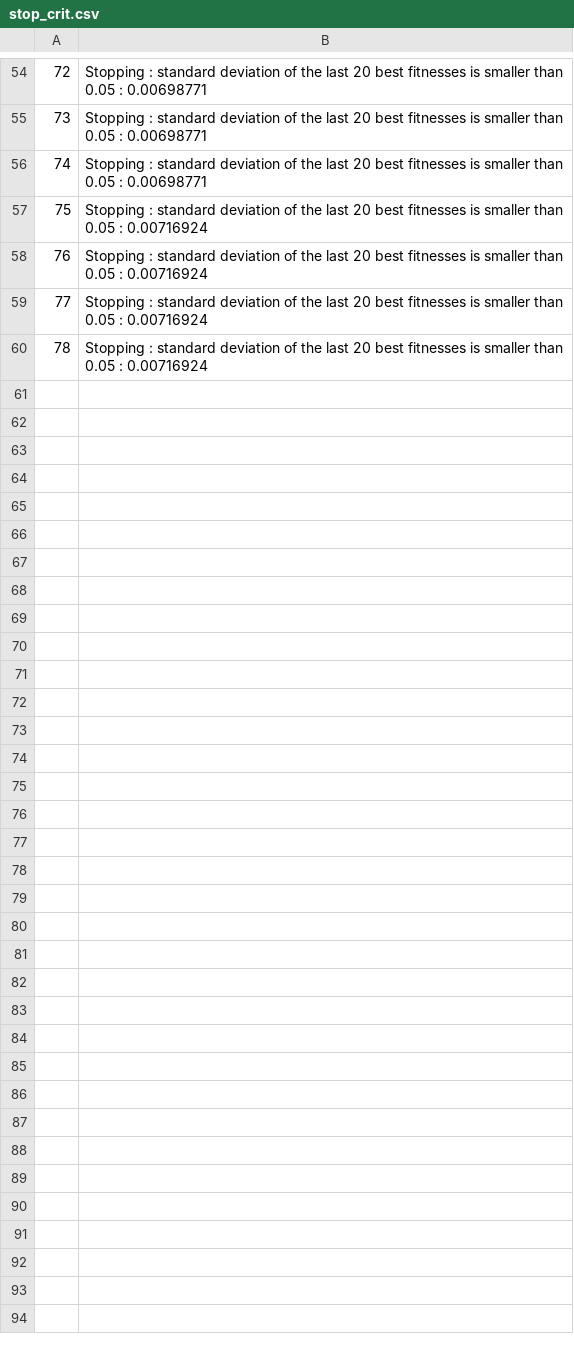
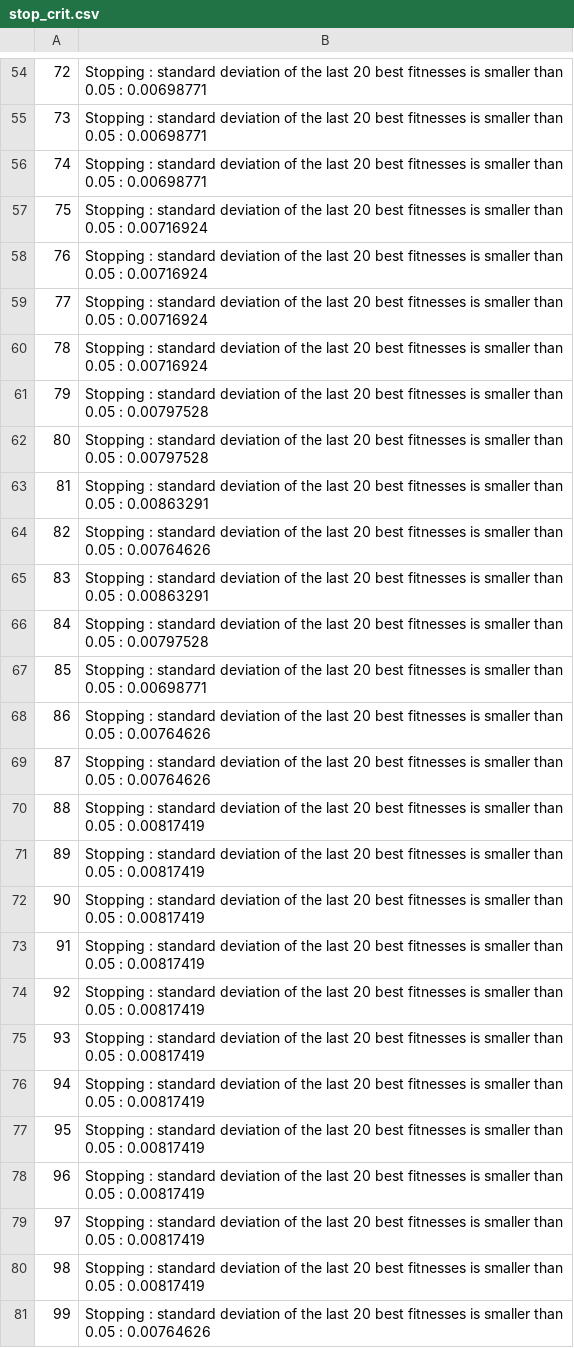
Before and after one commit to F-joyce/antlogs, a CSV file: arena_exploration_classic/ant_arena_exploration_classic_27_3_19-10-55-5119-4016842903/stop_crit.csv, drawn as a sheet; only a part is shown, gaps mark what is left out.

```diff
--- a/arena_exploration_classic/ant_arena_exploration_classic_27_3_19-10-55-5119-4016842903/stop_crit.csv
+++ b/arena_exploration_classic/ant_arena_exploration_classic_27_3_19-10-55-5119-4016842903/stop_crit.csv
@@ -60 +60,22 @@
 78,Stopping : standard deviation of the last 20 best fitnesses is smaller than 0.05 : 0.00716924
+79,Stopping : standard deviation of the last 20 best fitnesses is smaller than 0.05 : 0.00797528
+80,Stopping : standard deviation of the last 20 best fitnesses is smaller than 0.05 : 0.00797528
+81,Stopping : standard deviation of the last 20 best fitnesses is smaller than 0.05 : 0.00863291
+82,Stopping : standard deviation of the last 20 best fitnesses is smaller than 0.05 : 0.00764626
+83,Stopping : standard deviation of the last 20 best fitnesses is smaller than 0.05 : 0.00863291
+84,Stopping : standard deviation of the last 20 best fitnesses is smaller than 0.05 : 0.00797528
+85,Stopping : standard deviation of the last 20 best fitnesses is smaller than 0.05 : 0.00698771
+86,Stopping : standard deviation of the last 20 best fitnesses is smaller than 0.05 : 0.00764626
+87,Stopping : standard deviation of the last 20 best fitnesses is smaller than 0.05 : 0.00764626
+88,Stopping : standard deviation of the last 20 best fitnesses is smaller than 0.05 : 0.00817419
+89,Stopping : standard deviation of the last 20 best fitnesses is smaller than 0.05 : 0.00817419
+90,Stopping : standard deviation of the last 20 best fitnesses is smaller than 0.05 : 0.00817419
+91,Stopping : standard deviation of the last 20 best fitnesses is smaller than 0.05 : 0.00817419
+92,Stopping : standard deviation of the last 20 best fitnesses is smaller than 0.05 : 0.00817419
+93,Stopping : standard deviation of the last 20 best fitnesses is smaller than 0.05 : 0.00817419
+94,Stopping : standard deviation of the last 20 best fitnesses is smaller than 0.05 : 0.00817419
+95,Stopping : standard deviation of the last 20 best fitnesses is smaller than 0.05 : 0.00817419
+96,Stopping : standard deviation of the last 20 best fitnesses is smaller than 0.05 : 0.00817419
+97,Stopping : standard deviation of the last 20 best fitnesses is smaller than 0.05 : 0.00817419
+98,Stopping : standard deviation of the last 20 best fitnesses is smaller than 0.05 : 0.00817419
+99,Stopping : standard deviation of the last 20 best fitnesses is smaller than 0.05 : 0.00764626
```
Also changed, not shown: arena_exploration_classic/ant_arena_exploration_classic_27_3_18-35-26-6695-2860273176/fitnesses.csv, arena_exploration_classic/ant_arena_exploration_classic_27_3_19-7-40-29-2536440143/stop_crit.csv, 54 other files.
